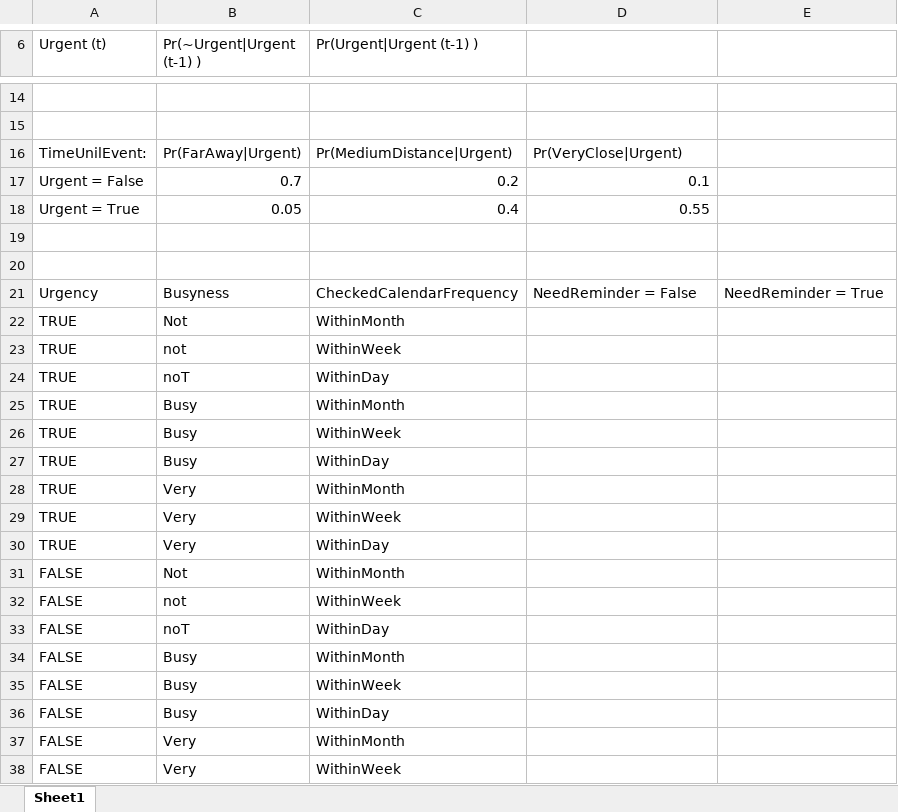
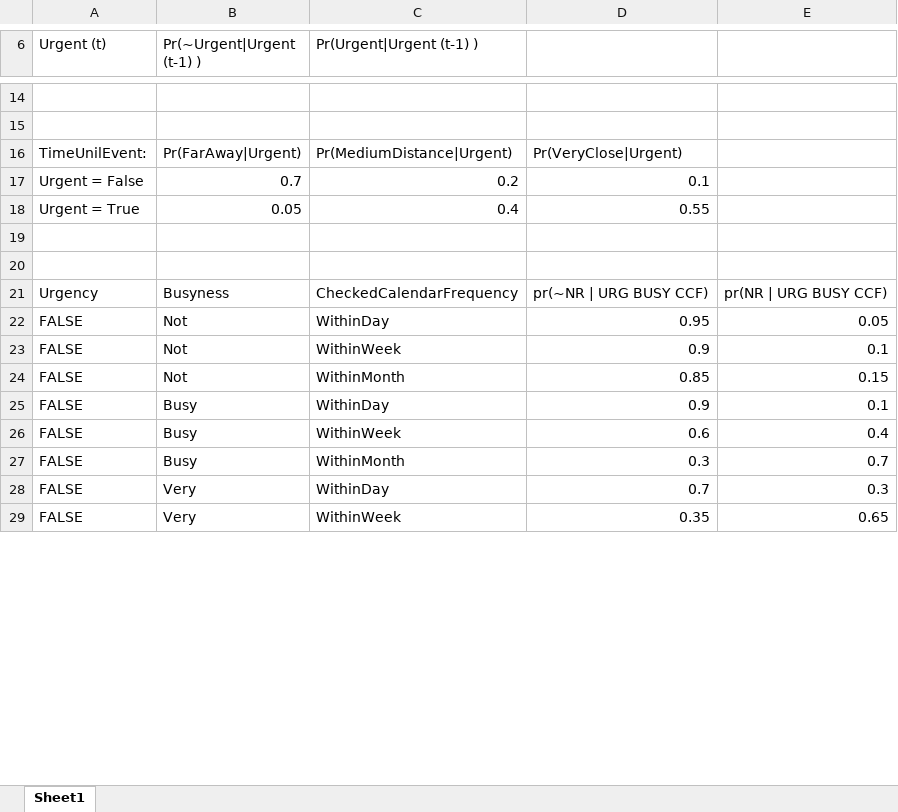
Before and after one commit to RylanRCox/329-Learning-Calendar, an Excel workbook: CPTs.xlsx, sheet Sheet1, drawn as a sheet; only a part is shown, gaps mark what is left out; values as stored, in another font and other column widths than the file's, no cell formats; table styles not drawn; removed rows and columns are numbered as before the commit, all else as after; the diff covers the shown part only; the diff names each change by its address in the sheet, - before the commit and + after, or states it on an @@ line.

Commit message:
Adjust new CPTs

```diff
--- a/CPTs.xlsx (sheet Sheet1)
+++ b/CPTs.xlsx (sheet Sheet1)
-D21: NeedReminder = False
+D21: pr(~NR | URG BUSY CCF)
-E21: NeedReminder = True
+E21: pr(NR | URG BUSY CCF)
-row 22: TRUE | Not | WithinMonth
-row 23: TRUE | not | WithinWeek
-row 24: TRUE | noT | WithinDay
-row 25: TRUE | Busy | WithinMonth
-row 26: TRUE | Busy | WithinWeek
-row 27: TRUE | Busy | WithinDay
-row 28: TRUE | Very | WithinMonth
-row 29: TRUE | Very | WithinWeek
-row 30: TRUE | Very | WithinDay
-C22 (Pr(Urgent|Urgent (t-1) )): WithinMonth
+C22 (Pr(Urgent|Urgent (t-1) )): WithinDay
-D22: (empty)
+D22: 0.95
-E22: (empty)
+E22: 0.05
-B23 (Pr(~Urgent|Urgent (t-1) )): not
+B23 (Pr(~Urgent|Urgent (t-1) )): Not
-D23: (empty)
+D23: 0.9
-E23: (empty)
+E23: 0.1
-row 33: FALSE | noT | WithinDay
+row 24: FALSE | Not | WithinMonth | 0.85 | 0.15
-C25 (Pr(Urgent|Urgent (t-1) )): WithinMonth
+C25 (Pr(Urgent|Urgent (t-1) )): WithinDay
-D25: (empty)
+D25: 0.9
-E25: (empty)
+E25: 0.1
-D26: (empty)
+D26: 0.6
-E26: (empty)
+E26: 0.4
-C27 (Pr(Urgent|Urgent (t-1) )): WithinDay
+C27 (Pr(Urgent|Urgent (t-1) )): WithinMonth
-D27: (empty)
+D27: 0.3
-E27: (empty)
+E27: 0.7
-C28 (Pr(Urgent|Urgent (t-1) )): WithinMonth
+C28 (Pr(Urgent|Urgent (t-1) )): WithinDay
-D28: (empty)
+D28: 0.7
-E28: (empty)
+E28: 0.3
-D29: (empty)
+D29: 0.35
-E29: (empty)
+E29: 0.65
```
Also changed, not shown: 11 added rows, 32 removed rows and 9 edited cells elsewhere in this sheet, cell formats.
